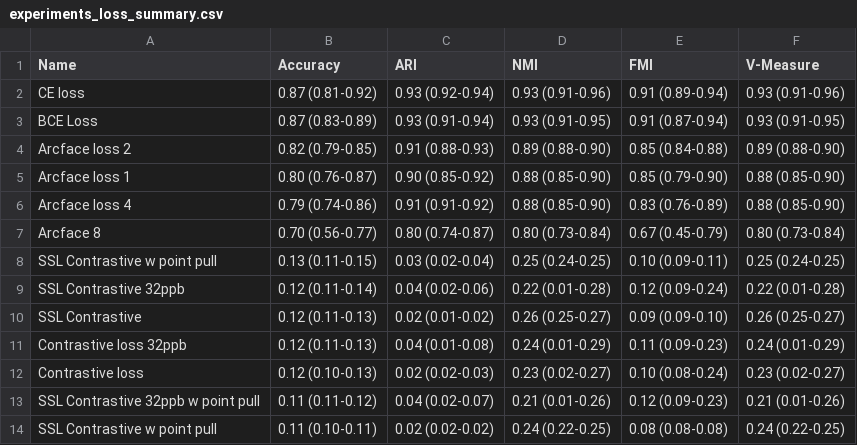
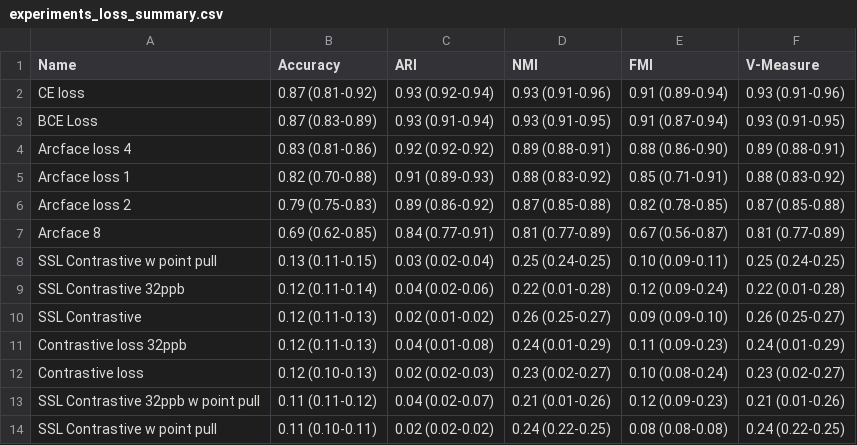
Before and after one commit to sammlapp/ovenbird-individual-recognition, a CSV file: results/experiments_loss_summary.csv, drawn as a sheet.

Commit message:
update results with ArcFace loss tweak
fixed code to update the loss optimizer during training - but results didn't qualitatively change

```diff
--- a/results/experiments_loss_summary.csv
+++ b/results/experiments_loss_summary.csv
@@ -3,6 +3,6 @@ CE loss,0.87 (0.81-0.92),0.93 (0.92-0.94),0.93 (0.91-0.96),0.91 (0.89-0.94),0.93
 BCE Loss,0.87 (0.83-0.89),0.93 (0.91-0.94),0.93 (0.91-0.95),0.91 (0.87-0.94),0.93 (0.91-0.95)
-Arcface loss 2,0.82 (0.79-0.85),0.91 (0.88-0.93),0.89 (0.88-0.90),0.85 (0.84-0.88),0.89 (0.88-0.90)
-Arcface loss 1,0.80 (0.76-0.87),0.90 (0.85-0.92),0.88 (0.85-0.90),0.85 (0.79-0.90),0.88 (0.85-0.90)
-Arcface loss 4,0.79 (0.74-0.86),0.91 (0.91-0.92),0.88 (0.85-0.90),0.83 (0.76-0.89),0.88 (0.85-0.90)
-Arcface 8,0.70 (0.56-0.77),0.80 (0.74-0.87),0.80 (0.73-0.84),0.67 (0.45-0.79),0.80 (0.73-0.84)
+Arcface loss 4,0.83 (0.81-0.86),0.92 (0.92-0.92),0.89 (0.88-0.91),0.88 (0.86-0.90),0.89 (0.88-0.91)
+Arcface loss 1,0.82 (0.70-0.88),0.91 (0.89-0.93),0.88 (0.83-0.92),0.85 (0.71-0.91),0.88 (0.83-0.92)
+Arcface loss 2,0.79 (0.75-0.83),0.89 (0.86-0.92),0.87 (0.85-0.88),0.82 (0.78-0.85),0.87 (0.85-0.88)
+Arcface 8,0.69 (0.62-0.85),0.84 (0.77-0.91),0.81 (0.77-0.89),0.67 (0.56-0.87),0.81 (0.77-0.89)
 SSL Contrastive  w point pull,0.13 (0.11-0.15),0.03 (0.02-0.04),0.25 (0.24-0.25),0.10 (0.09-0.11),0.25 (0.24-0.25)
```
Also changed, not shown: 8 other files.
